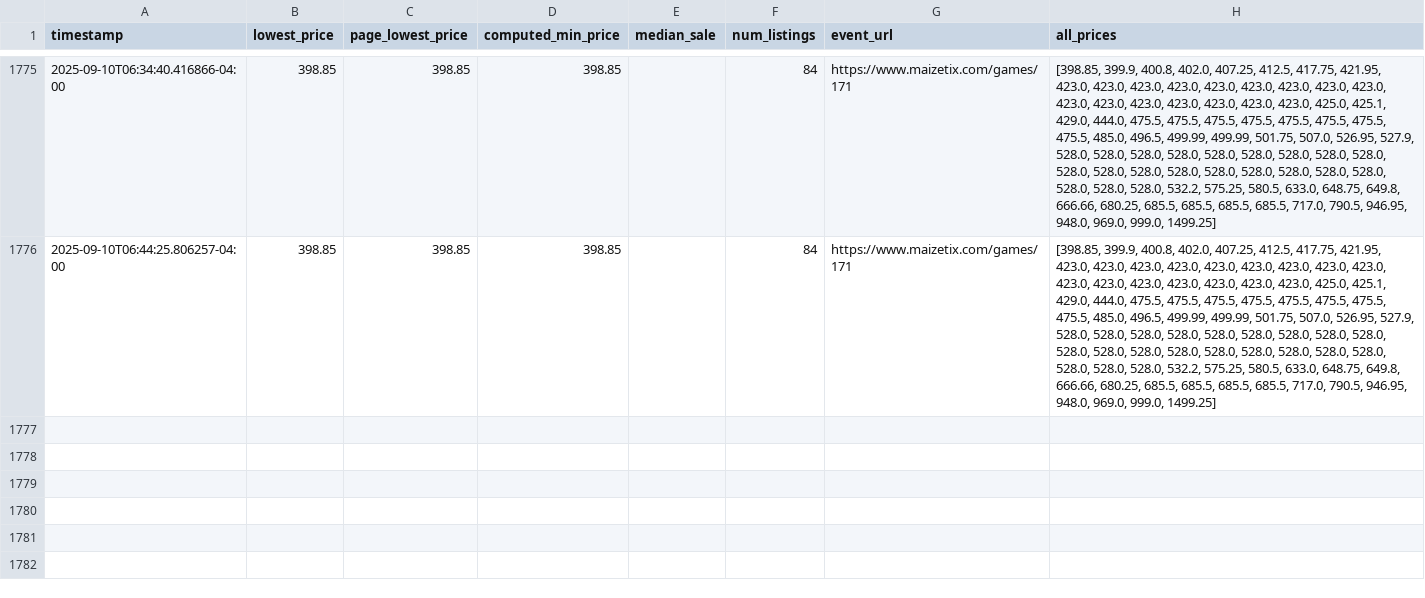
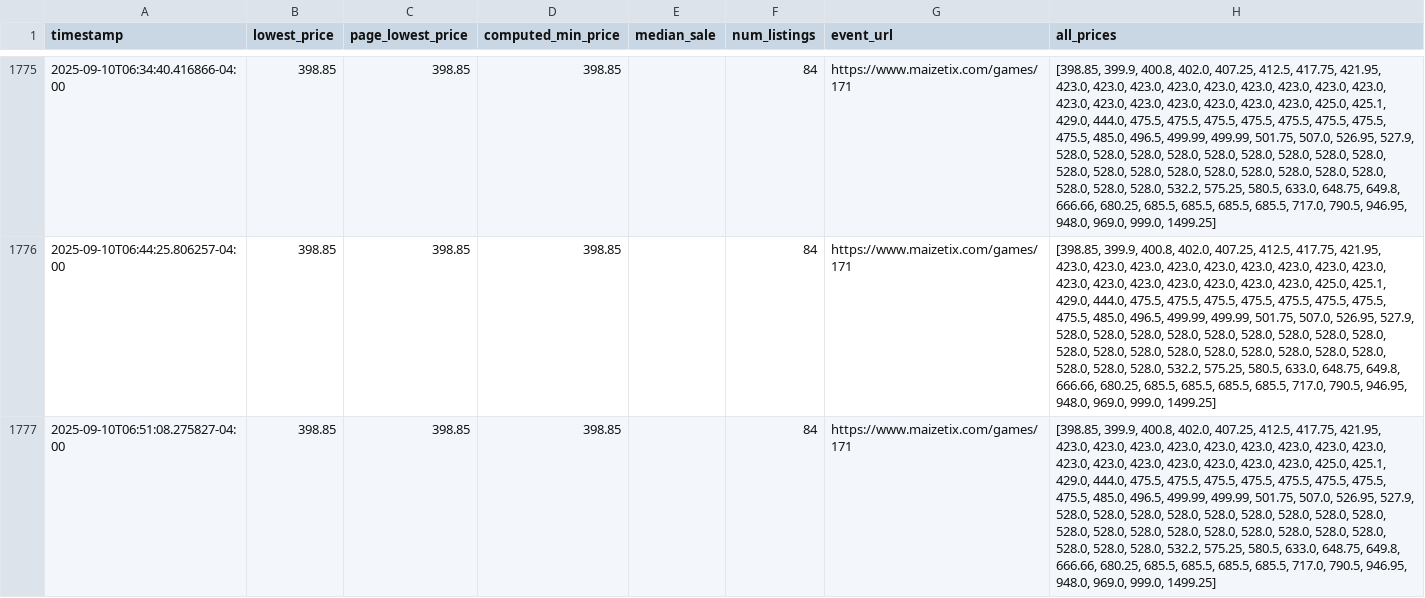
Before and after one commit to nateschmelkin/OSU-Ticket-Monitor, a CSV file: data/price_history.csv, drawn as a sheet; only a part is shown, gaps mark what is left out; the diff names each change by its address in the sheet, - before the commit and + after, or states it on an @@ line.

```diff
--- a/data/price_history.csv
+++ b/data/price_history.csv
+row 1777: 2025-09-10T06:51:08.275827-04:00 | 398.85 | 398.85 | 398.85 |  | 84 | https://www.maizetix.com/games/171 | [398.85, 399.9, 400.8, 402.0, 407.25, 412.5, 417.75, 421.95, 423.0, 423.0, 423.0, 423.0, 423.0, 423.0, 423.0, 423.0, 423.0, 423.0, 423.0, 423.0, 423.0, 423.0, 423.0, 423.0, 425.0, 425.1, 429.0, 444.0, 475.5, 475.5, 475.5, 475.5, 475.5, 475.5, 475.5, 475.5, 485.0, 496.5, 499.99, 499.99, 501.75, 507.0, 526.95, 527.9, 528.0, 528.0, 528.0, 528.0, 528.0, 528.0, 528.0, 528.0, 528.0, 528.0, 528.0, 528.0, 528.0, 528.0, 528.0, 528.0, 528.0, 528.0, 528.0, 528.0, 528.0, 532.2, 575.25, 580.5, 633.0, 648.75, 649.8, 666.66, 680.25, 685.5, 685.5, 685.5, 685.5, 717.0, 790.5, 946.95, 948.0, 969.0, 999.0, 1499.25]
```
